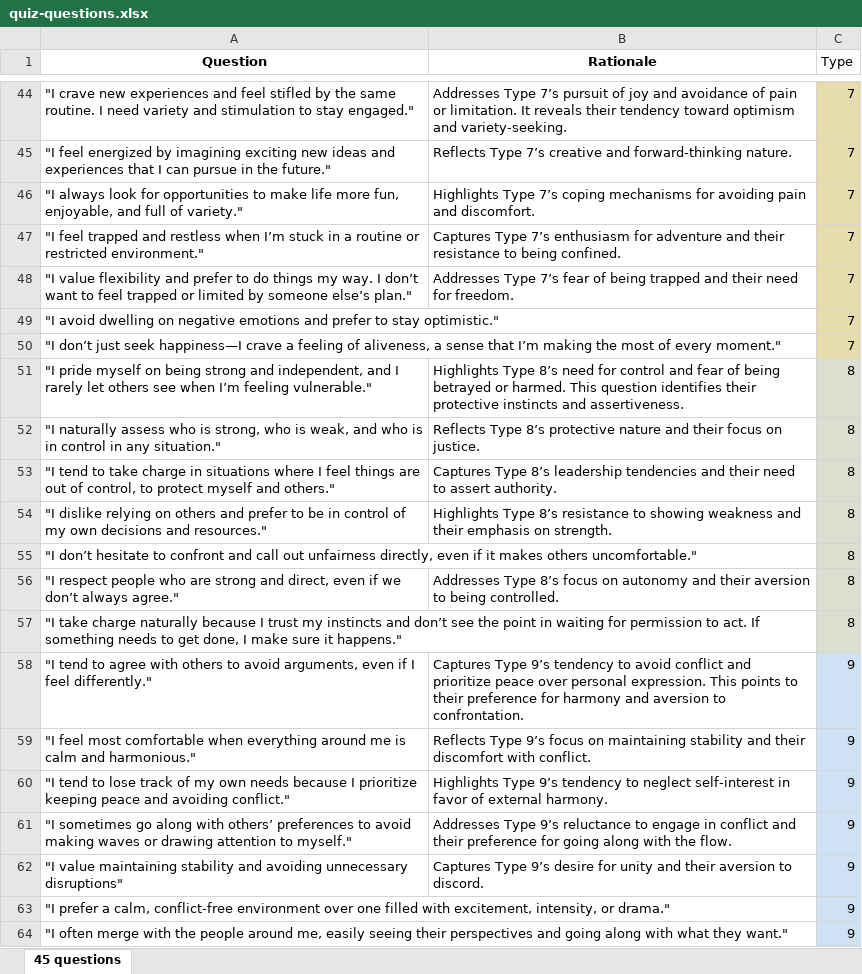
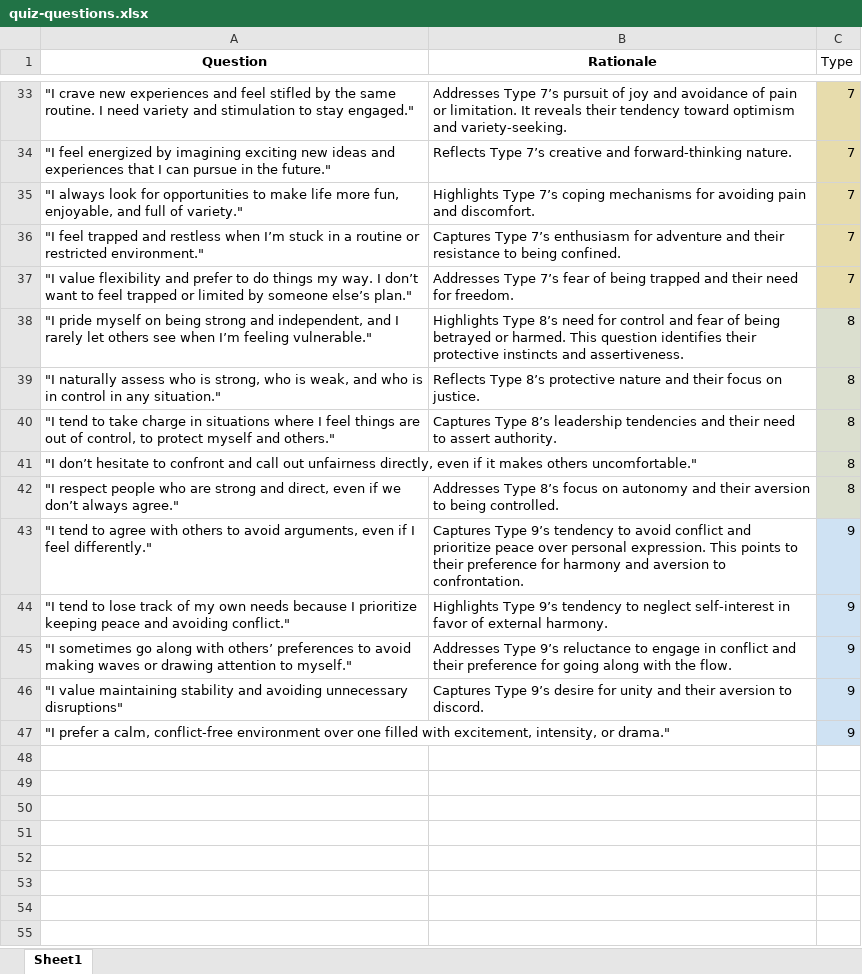
Before and after one commit to jennyhuang3555/enneagram-quiz-2, an Excel workbook: quiz-questions.xlsx, sheet Sheet1, drawn as a sheet; only a part is shown, gaps mark what is left out; values as stored, in another font and other column widths than the file's, no borders; charts and pictures not drawn; removed rows and columns are numbered as before the commit, all else as after; the diff covers the shown part only; the diff names each change by its address in the sheet, - before the commit and + after, or states it on an @@ line.

```diff
--- a/quiz-questions.xlsx (sheet Sheet1)
+++ b/quiz-questions.xlsx (sheet Sheet1)
-sheet tab: 45 questions
+sheet tab: Sheet1
-row 49: "I avoid dwelling on negative emotions and prefer to stay optimistic." |  | 7
-row 50: "I don’t just seek happiness—I crave a feeling of aliveness, a sense that I’m making the most of every moment." |  | 7
-row 54: "I dislike relying on others and prefer to be in control of my own decisions and resources." | Highlights Type 8’s resistance to showing weakness and their emphasis on strength. | 8
-row 57: "I take charge naturally because I trust my instincts and don’t see the point in waiting for permission to act. If something needs to get done, I make sure it happens." |  | 8
-row 59: "I feel most comfortable when everything around me is calm and harmonious." | Reflects Type 9’s focus on maintaining stability and their discomfort with conflict. | 9
-row 64: "I often merge with the people around me, easily seeing their perspectives and going along with what they want." |  | 9
```
Also changed, not shown: 2 added rows, 13 removed rows, 2 edited cells and cell formats elsewhere in this sheet, charts or pictures, 1 other file.
